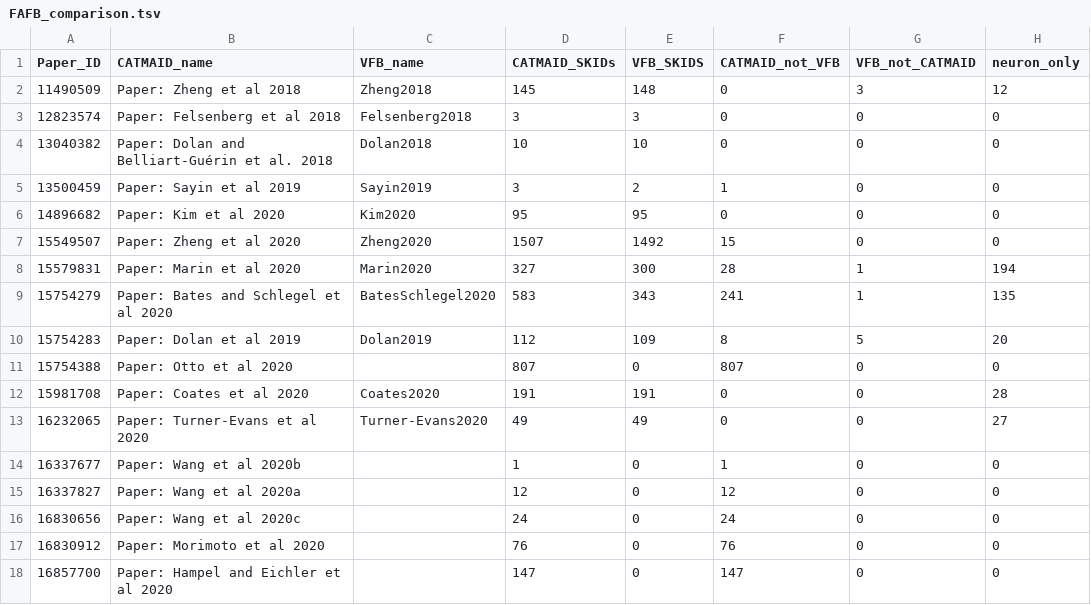
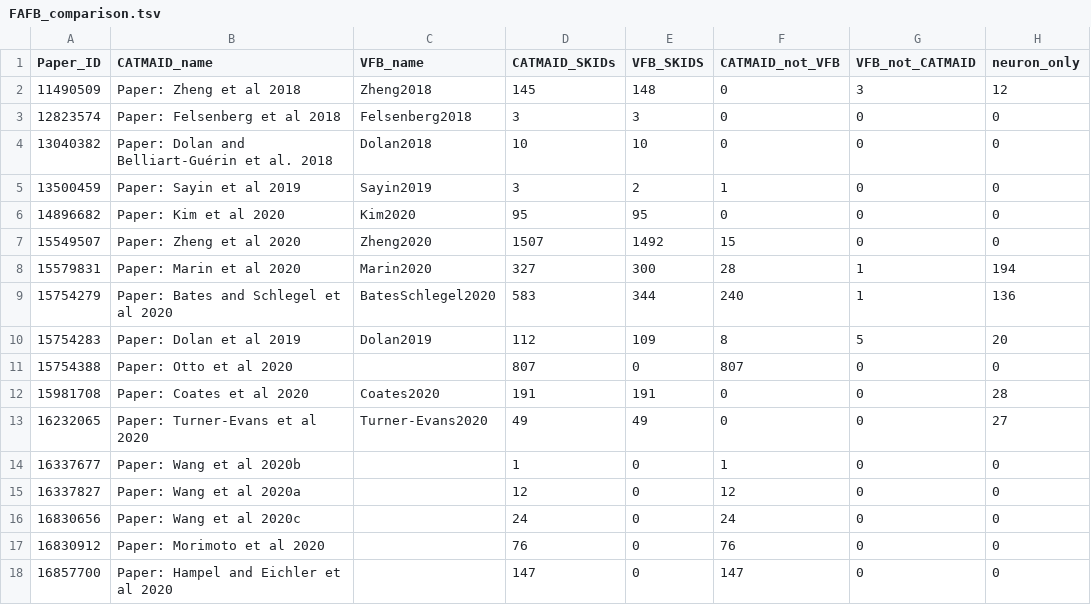
Before and after one commit to VirtualFlyBrain/VFB_reporting_results, a TSV file: FAFB_comparison.tsv, drawn as a sheet.

```diff
--- a/FAFB_comparison.tsv
+++ b/FAFB_comparison.tsv
@@ -8,3 +8,3 @@ Paper_ID	CATMAID_name	VFB_name	CATMAID_SKIDs	VFB_SKIDS	CATMAID_not_VFB	VFB_not_C
 15579831	Paper: Marin et al 2020	Marin2020	327	300	28	1	194
-15754279	Paper: Bates and Schlegel et al 2020	BatesSchlegel2020	583	343	241	1	135
+15754279	Paper: Bates and Schlegel et al 2020	BatesSchlegel2020	583	344	240	1	136
 15754283	Paper: Dolan et al 2019	Dolan2019	112	109	8	5	20
```
Also changed, not shown: FAFB_neuron_only_skids.tsv, FAFB_new_skids.tsv, 4 other files.
